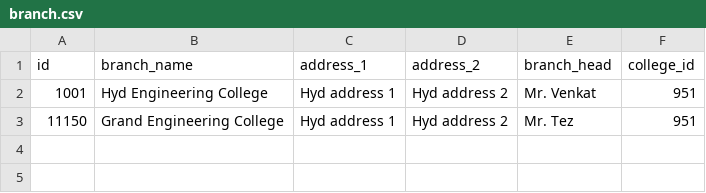
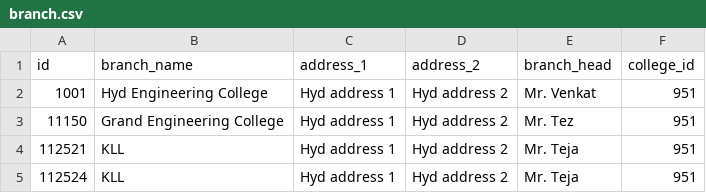
Before and after one commit to xformation/cms-backend, a CSV file: src/main/resources/config/liquibase/cms_test_data/branch.csv, drawn as a sheet; the diff names each change by its address in the sheet, - before the commit and + after, or states it on an @@ line.

```diff
--- a/src/main/resources/config/liquibase/cms_test_data/branch.csv
+++ b/src/main/resources/config/liquibase/cms_test_data/branch.csv
+row 4: 112521 | KLL | Hyd address 1 | Hyd address 2 | Mr. Teja | 951
+row 5: 112524 | KLL | Hyd address 1 | Hyd address 2 | Mr. Teja | 951
```
Also changed, not shown: src/main/resources/config/liquibase/cms_test_data/student.csv, src/main/resources/config/liquibase/cms_test_data/teacher.csv, 3 other files.
